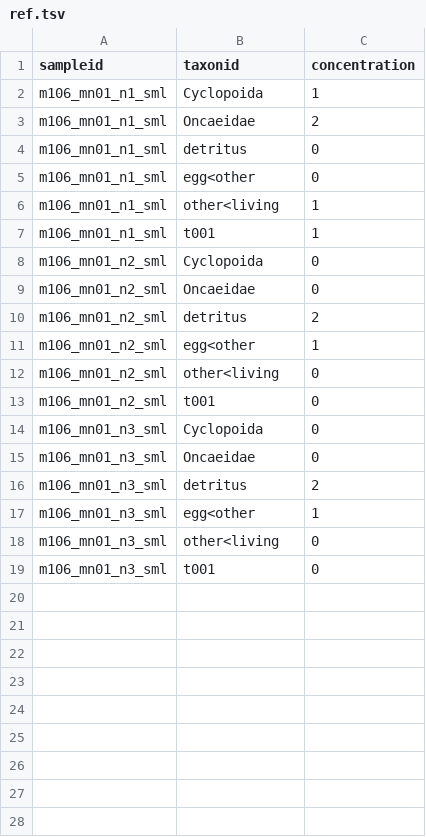
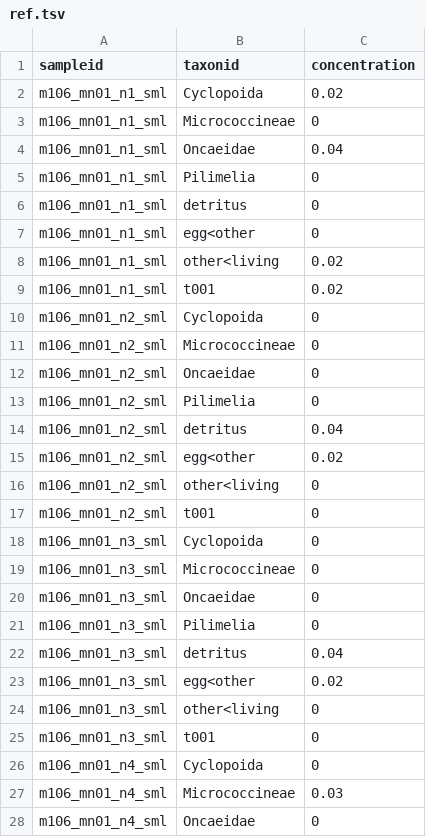
Before and after one commit to ecotaxa/ecotaxa_back, a TSV file: QA/py/data/ref_exports/concentrations_by_sample/ref.tsv, drawn as a sheet; only a part is shown; the diff covers the shown part only.

```diff
--- a/QA/py/data/ref_exports/concentrations_by_sample/ref.tsv
+++ b/QA/py/data/ref_exports/concentrations_by_sample/ref.tsv
@@ -1,12 +1,16 @@
 sampleid	taxonid	concentration
-m106_mn01_n1_sml	Cyclopoida	1
-m106_mn01_n1_sml	Oncaeidae	2
+m106_mn01_n1_sml	Cyclopoida	0.02
+m106_mn01_n1_sml	Micrococcineae	0
+m106_mn01_n1_sml	Oncaeidae	0.04
+m106_mn01_n1_sml	Pilimelia	0
 m106_mn01_n1_sml	detritus	0
 m106_mn01_n1_sml	egg<other	0
-m106_mn01_n1_sml	other<living	1
-m106_mn01_n1_sml	t001	1
+m106_mn01_n1_sml	other<living	0.02
+m106_mn01_n1_sml	t001	0.02
 m106_mn01_n2_sml	Cyclopoida	0
+m106_mn01_n2_sml	Micrococcineae	0
 m106_mn01_n2_sml	Oncaeidae	0
-m106_mn01_n2_sml	detritus	2
-m106_mn01_n2_sml	egg<other	1
+m106_mn01_n2_sml	Pilimelia	0
+m106_mn01_n2_sml	detritus	0.04
+m106_mn01_n2_sml	egg<other	0.02
 m106_mn01_n2_sml	other<living	0
@@ -14,6 +18,11 @@ m106_mn01_n2_sml	t001	0
 m106_mn01_n3_sml	Cyclopoida	0
+m106_mn01_n3_sml	Micrococcineae	0
 m106_mn01_n3_sml	Oncaeidae	0
-m106_mn01_n3_sml	detritus	2
-m106_mn01_n3_sml	egg<other	1
+m106_mn01_n3_sml	Pilimelia	0
+m106_mn01_n3_sml	detritus	0.04
+m106_mn01_n3_sml	egg<other	0.02
 m106_mn01_n3_sml	other<living	0
 m106_mn01_n3_sml	t001	0
+m106_mn01_n4_sml	Cyclopoida	0
+m106_mn01_n4_sml	Micrococcineae	0.03
+m106_mn01_n4_sml	Oncaeidae	0
```
Also changed, not shown: 5 added rows elsewhere in this file, 11 other files.
